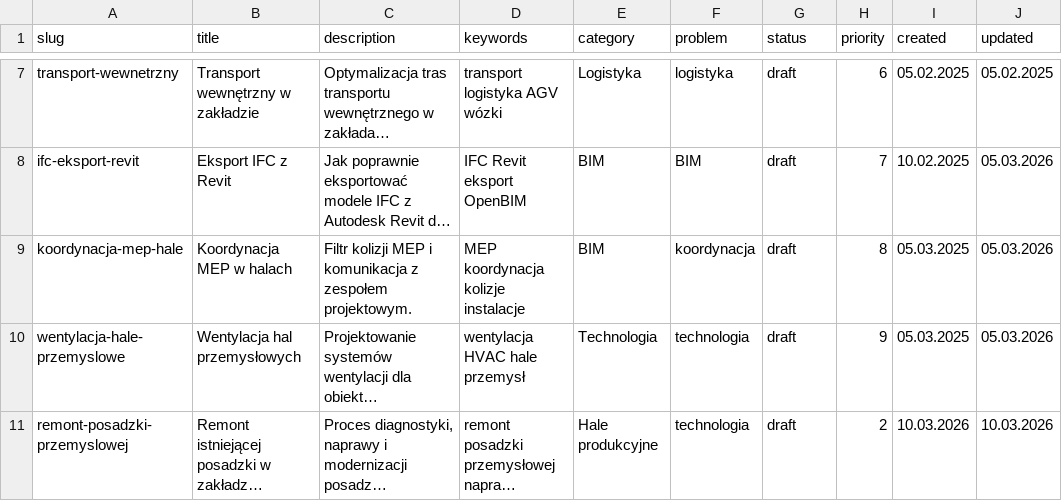
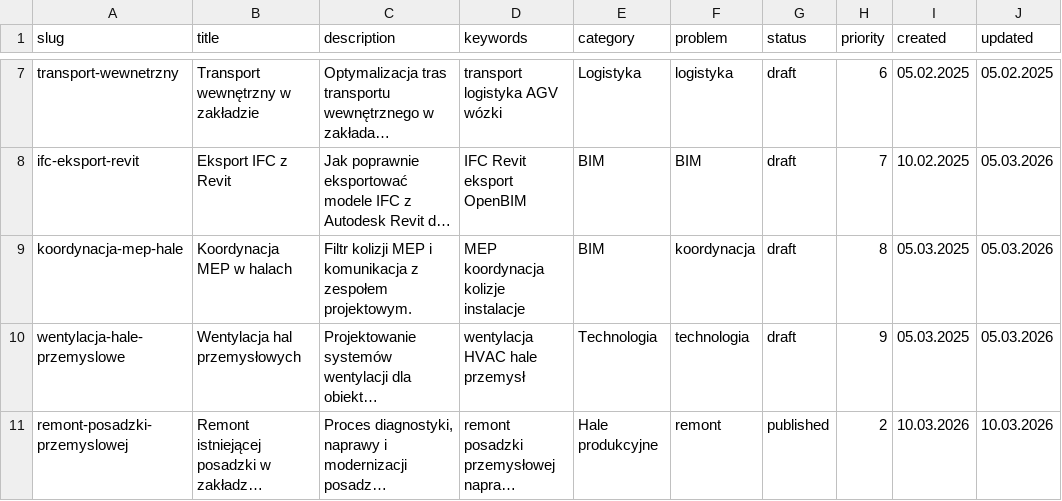
Before and after one commit to ChoroboroGit/iabim-site, a CSV file: artykuly.csv, drawn as a sheet; only a part is shown, gaps mark what is left out; long unchanged cells end in …; the diff names each change by its address in the sheet, - before the commit and + after, or states it on an @@ line.

```diff
--- a/artykuly.csv
+++ b/artykuly.csv
-F11 (problem): technologia
+F11 (problem): remont
-G11 (status): draft
+G11 (status): published
```
Also changed, not shown: 7 other files.
